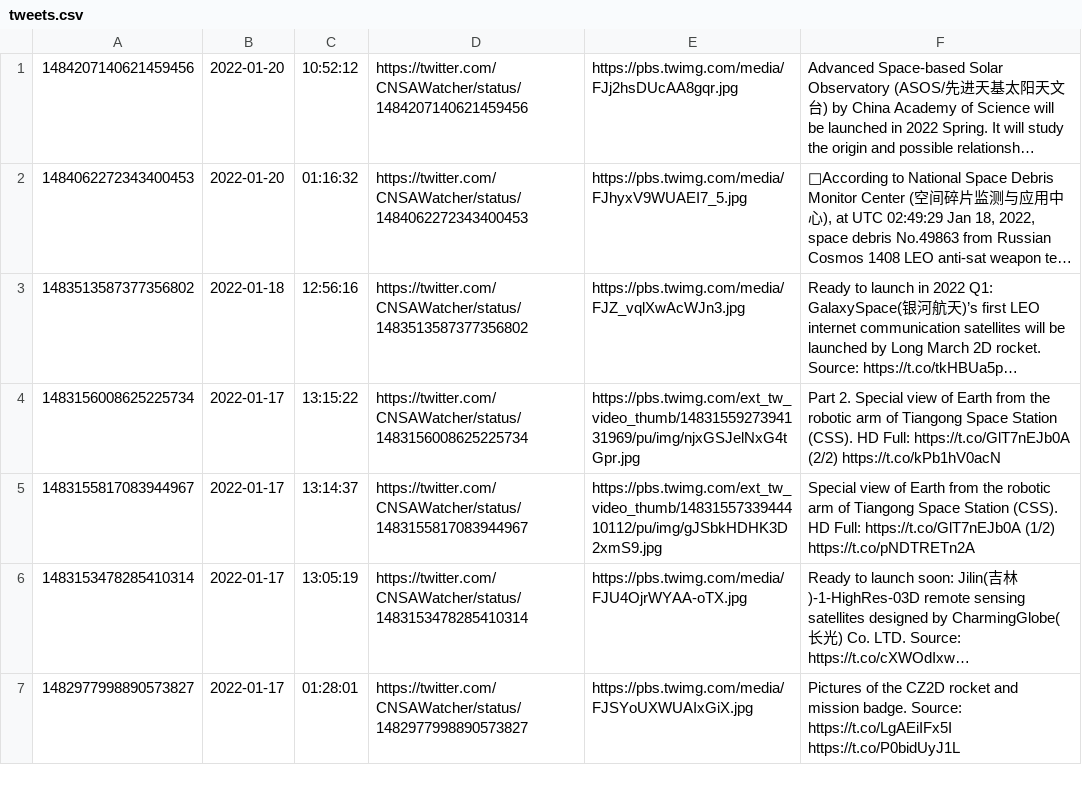
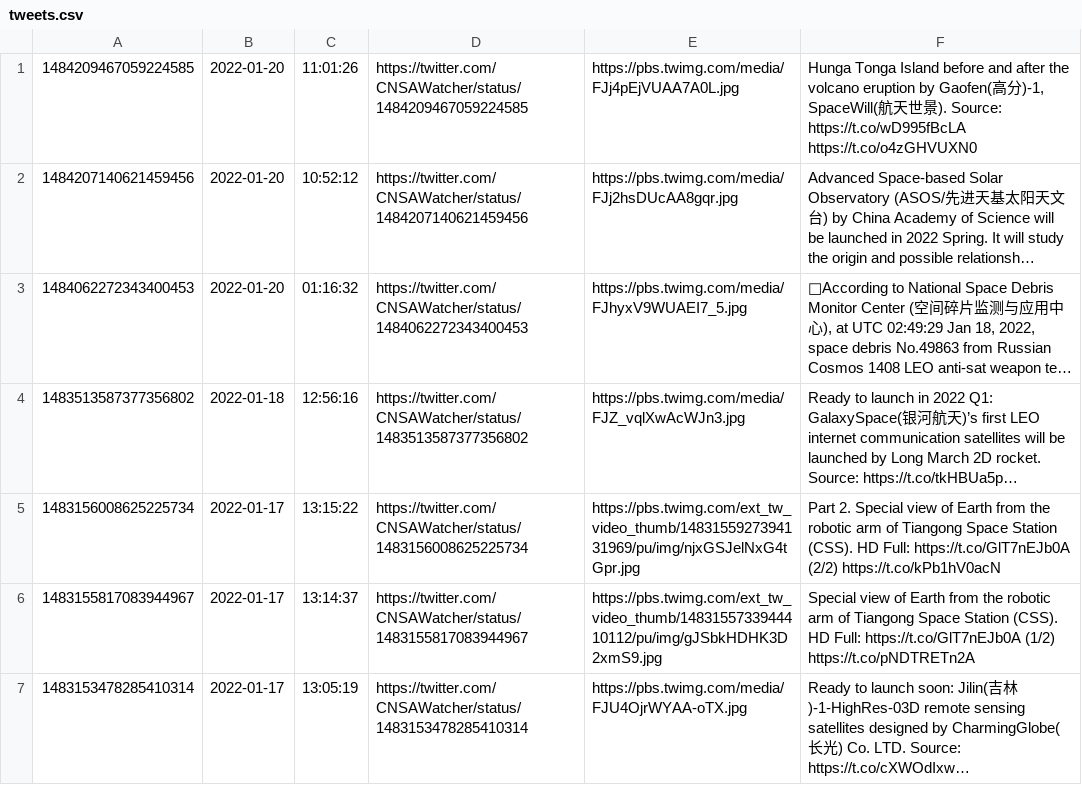
Before and after one commit to CNSAWatcher/cnsawatcher.github.io, a CSV file: scripts/twint/tweets.csv, drawn as a sheet; only a part is shown; the shorter side is filled out with more unchanged rows; long unchanged cells end in …; the diff names each change by its address in the sheet, - before the commit and + after, or states it on an @@ line.

```diff
--- a/scripts/twint/tweets.csv
+++ b/scripts/twint/tweets.csv
+row 1: 1484209467059224585 | 2022-01-20 | 11:01:26 | https://twitter.com/CNSAWatcher/status/1484209467059224585 | https://pbs.twimg.com/media/FJj4pEjVUAA7A0L.jpg | Hunga Tonga Island before and after the volcano eruption by Gaofen(高分)-1, SpaceWill(航天世景). Source: https://t.co/wD995fBcLA https://t.co/o4zGHVUXN0
```
Also changed, not shown: scripts/twint/tweetsTmp.csv, 1 other file.
